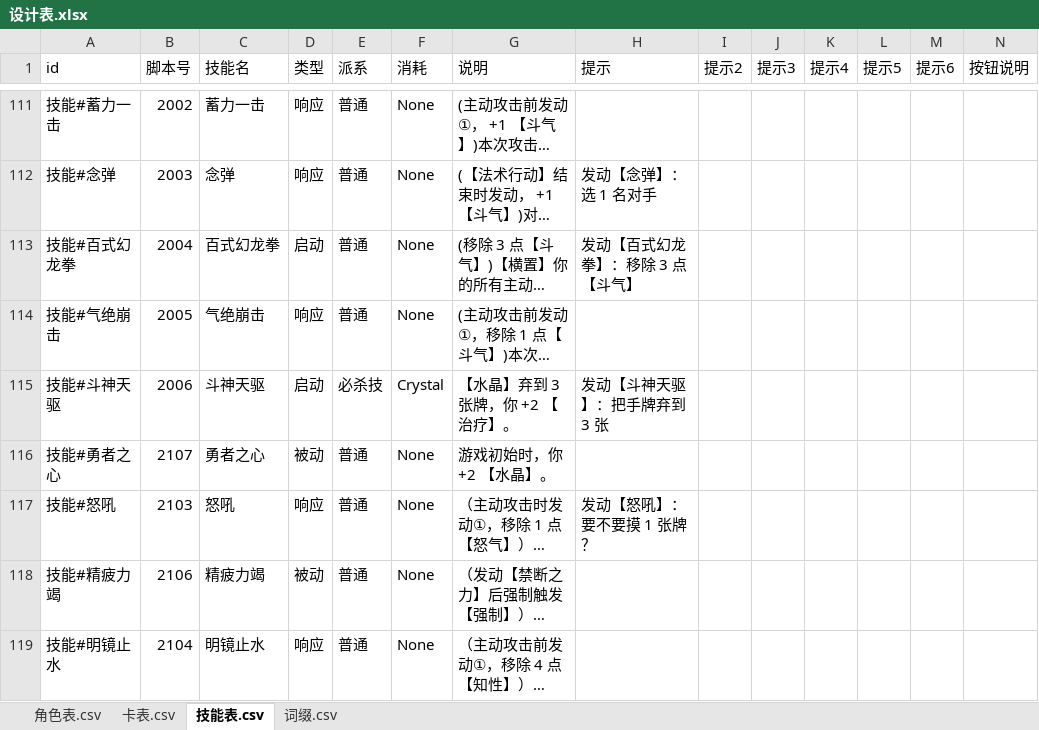
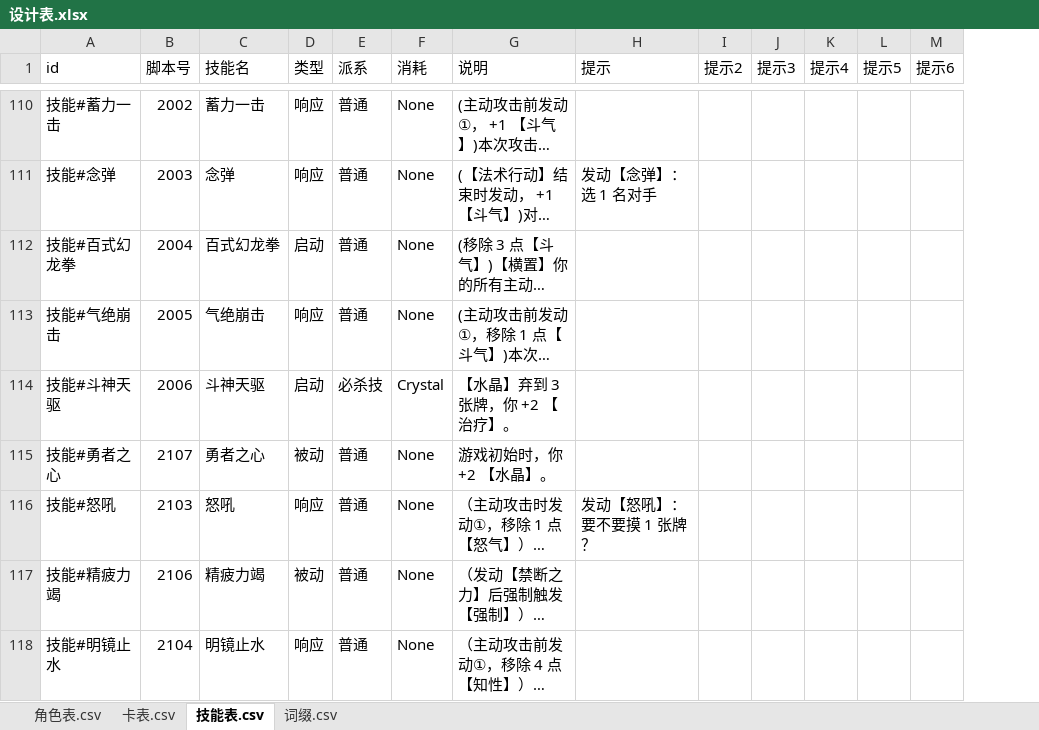
Before and after one commit to johnnash2017/xianyu_xingbei, an Excel workbook: Table/Design/设计表.xlsx, sheet 技能表.csv, drawn as a sheet; only a part is shown, gaps mark what is left out; long unchanged cells end in …; values as stored, in another font and other column widths than the file's, no cell formats; removed rows and columns are numbered as before the commit, all else as after; the diff covers the shown part only; the diff names each change by its address in the sheet, - before the commit and + after, or states it on an @@ line.

```diff
--- a/Table/Design/设计表.xlsx (sheet 技能表.csv)
+++ b/Table/Design/设计表.xlsx (sheet 技能表.csv)
-column N (按钮说明), empty
-H112 (提示): 发动【百式幻龙拳】：移除 3 点【斗气】
+H112 (提示): (empty)
-H114 (提示): 发动【斗神天驱】：把手牌弃到 3 张
+H114 (提示): (empty)
```
Also changed, not shown: 3 added rows, 1 removed row and 98 edited cells elsewhere in this sheet, sheet 卡表.csv, sheet 角色表.csv, sheet 词缀.csv, cell formats, 18 other files.
